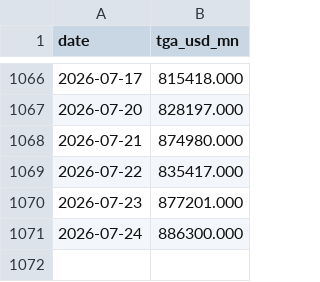
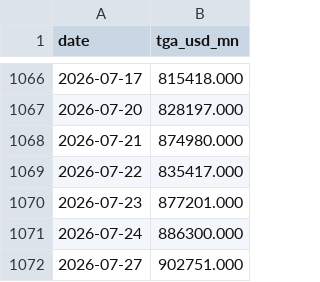
Before and after one commit to Fredpipi/fed-tga-rrp-liquidity, a CSV file: data/tga.csv, drawn as a sheet; only a part is shown, gaps mark what is left out; the diff names each change by its address in the sheet, - before the commit and + after, or states it on an @@ line.

```diff
--- a/data/tga.csv
+++ b/data/tga.csv
+row 1072: 2026-07-27 | 902751.000
```
Also changed, not shown: data/liquidity_history.csv, data/rrp.csv, 4 other files.
